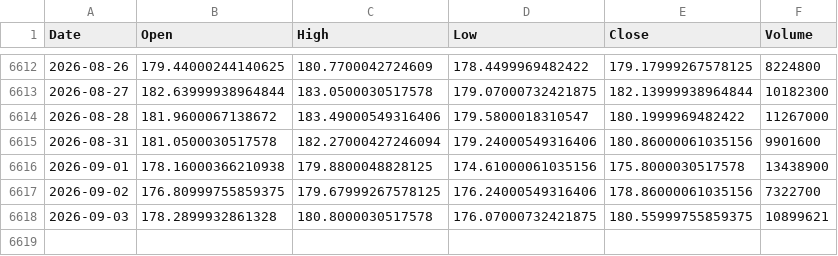
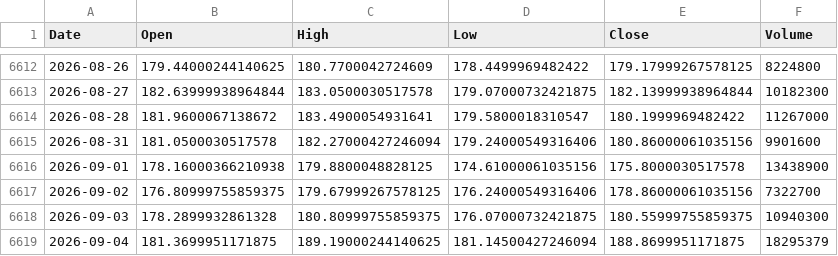
Before and after one commit to kittycapital/etf_fund_flow, a CSV file: data/prices/EWY.csv, drawn as a sheet; only a part is shown, gaps mark what is left out.

```diff
--- a/data/prices/EWY.csv
+++ b/data/prices/EWY.csv
@@ -6613,3 +6613,3 @@ Date,Open,High,Low,Close,Volume
 2026-08-27,182.63999938964844,183.0500030517578,179.07000732421875,182.13999938964844,10182300
-2026-08-28,181.9600067138672,183.49000549316406,179.5800018310547,180.1999969482422,11267000
+2026-08-28,181.9600067138672,183.4900054931641,179.5800018310547,180.1999969482422,11267000
 2026-08-31,181.0500030517578,182.27000427246094,179.24000549316406,180.86000061035156,9901600
@@ -6617,2 +6617,3 @@ Date,Open,High,Low,Close,Volume
 2026-09-02,176.80999755859375,179.67999267578125,176.24000549316406,178.86000061035156,7322700
-2026-09-03,178.2899932861328,180.8000030517578,176.07000732421875,180.55999755859375,10899621
+2026-09-03,178.2899932861328,180.80999755859375,176.07000732421875,180.55999755859375,10940300
+2026-09-04,181.3699951171875,189.19000244140625,181.14500427246094,188.8699951171875,18295379
```
Also changed, not shown: data/prices/IGV.csv, data/prices/IWM.csv, 40 other files.
